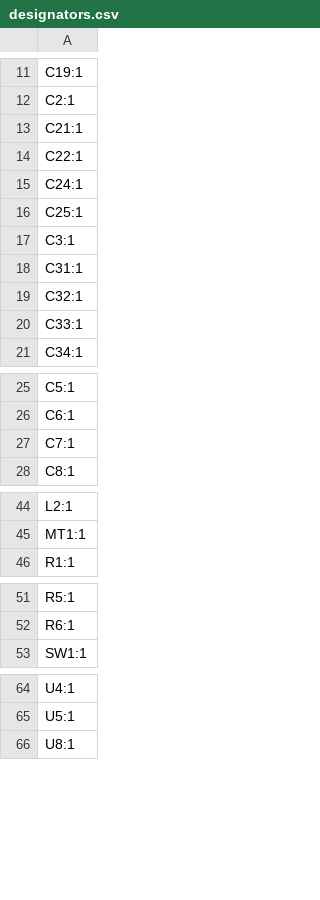
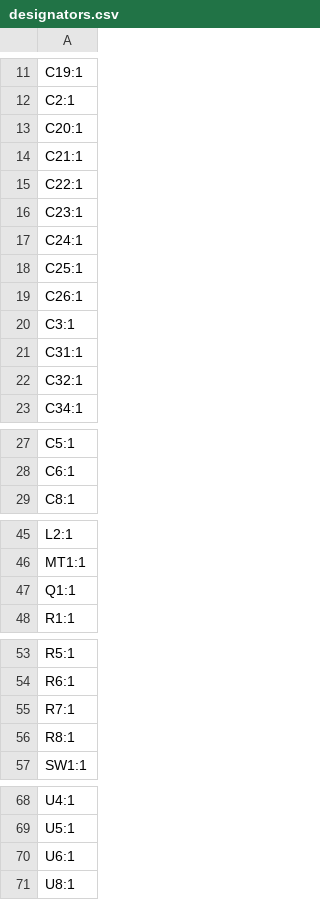
Before and after one commit to Philippe12/HorseSense, a CSV file: production/designators.csv, drawn as a sheet; only a part is shown, gaps mark what is left out; removed rows and columns are numbered as before the commit, all else as after; the diff names each change by its address in the sheet, - before the commit and + after, or states it on an @@ line.

```diff
--- a/production/designators.csv
+++ b/production/designators.csv
+row 13: C20:1
+row 16: C23:1
+row 19: C26:1
-row 20: C33:1
-row 27: C7:1
+row 47: Q1:1
+row 55: R7:1
+row 56: R8:1
+row 70: U6:1
```
Also changed, not shown: production/bom.csv, production/positions.csv, 2 other files.
